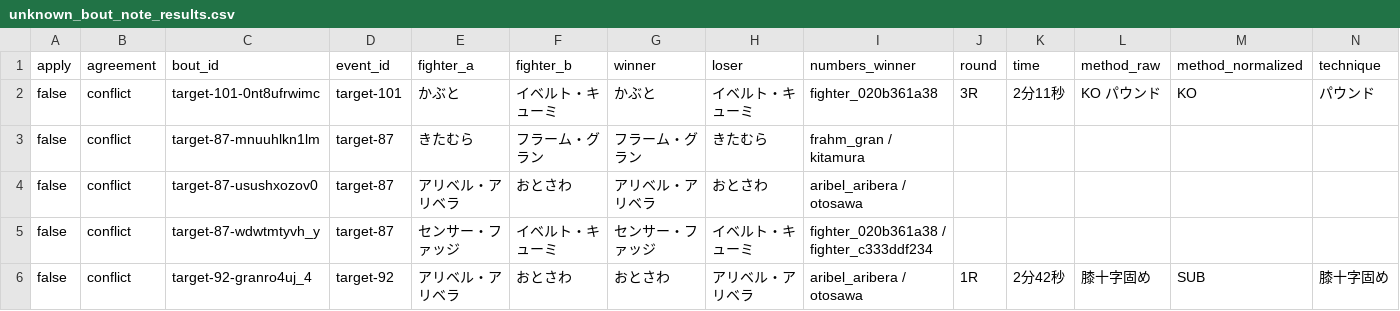
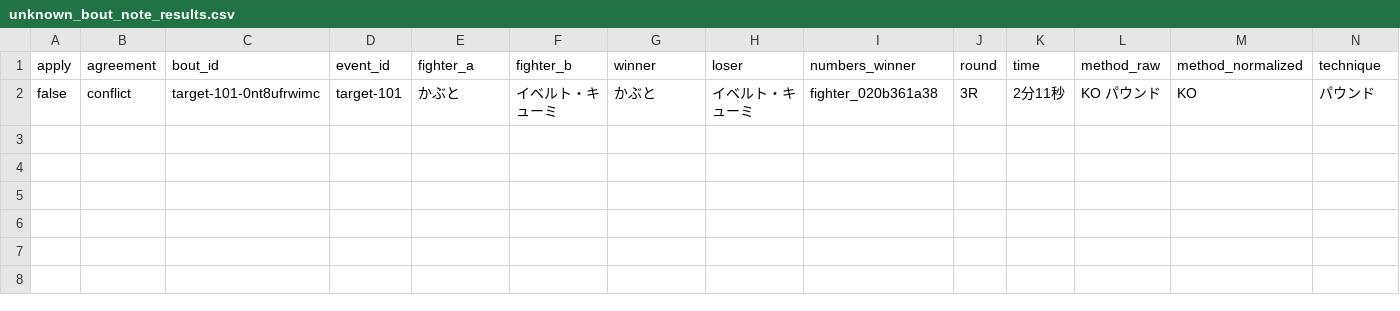
Before and after one commit to takano32/arakaku, a CSV file: review/unknown_bout_note_results.csv, drawn as a sheet; only a part is shown; rows hold the shown columns only; the diff names each change by its address in the sheet, - before the commit and + after, or states it on an @@ line.

```diff
--- a/review/unknown_bout_note_results.csv
+++ b/review/unknown_bout_note_results.csv
-row 3: false | conflict | target-87-mnuuhlkn1lm | target-87 | きたむら | フラーム・グラン | フラーム・グラン | きたむら | frahm_gran / kitamura
-row 4: false | conflict | target-87-usushxozov0 | target-87 | アリベル・アリベラ | おとさわ | アリベル・アリベラ | おとさわ | aribel_aribera / otosawa
-row 5: false | conflict | target-87-wdwtmtyvh_y | target-87 | センサー・ファッジ | イベルト・キューミ | センサー・ファッジ | イベルト・キューミ | fighter_020b361a38 / fighter_c333ddf234
-row 6: false | conflict | target-92-granro4uj_4 | target-92 | アリベル・アリベラ | おとさわ | おとさわ | アリベル・アリベラ | aribel_aribera / otosawa | 1R | 2分42秒 | 膝十字固め | SUB | 膝十字固め
```
